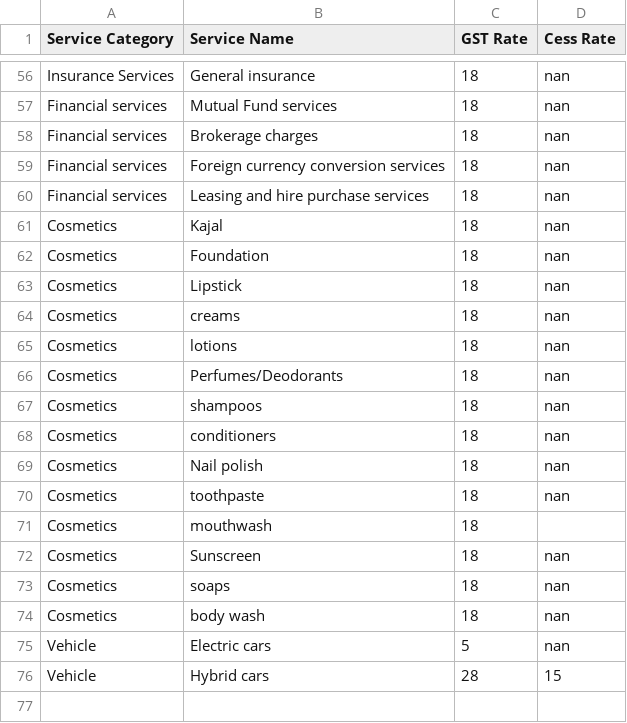
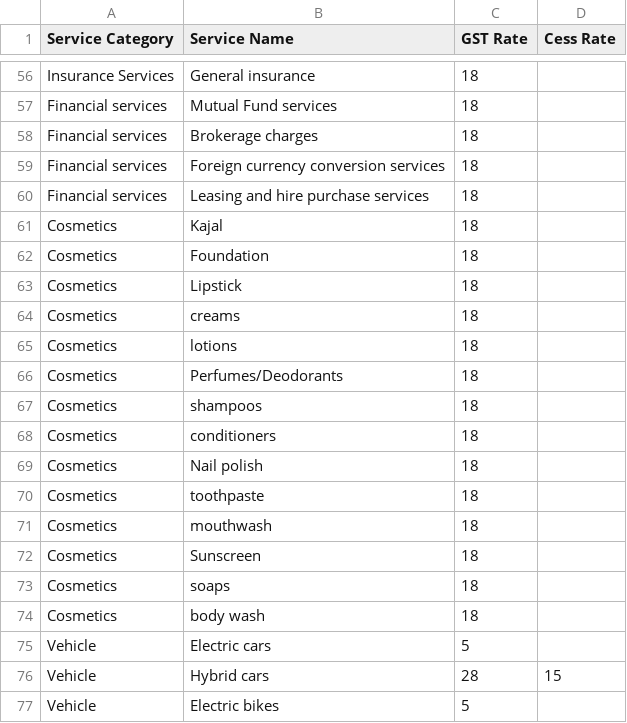
Before and after one commit to Hitman7084/Dynamic_Gst_Calculator, a CSV file: goods_gst.csv, drawn as a sheet; only a part is shown, gaps mark what is left out; the diff covers the shown part only; the diff names each change by its address in the sheet, - before the commit and + after, or states it on an @@ line.

```diff
--- a/goods_gst.csv
+++ b/goods_gst.csv
-D56:D70 (Cess Rate): nan
+D56:D70 (Cess Rate): (empty)
-D72:D75 (Cess Rate): nan
+D72:D75 (Cess Rate): (empty)
+row 77: Vehicle | Electric bikes | 5
```
Also changed, not shown: 54 edited cells elsewhere in this file, 1 other file.
